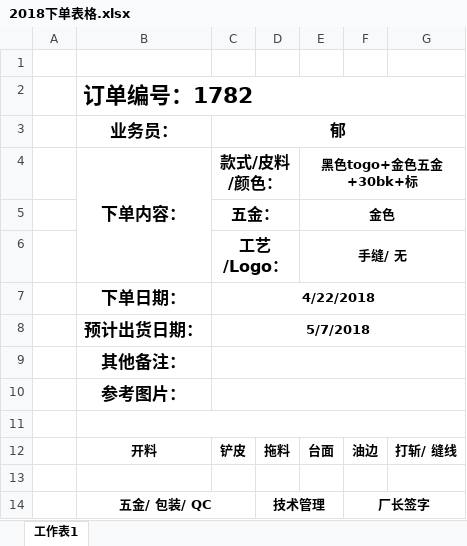
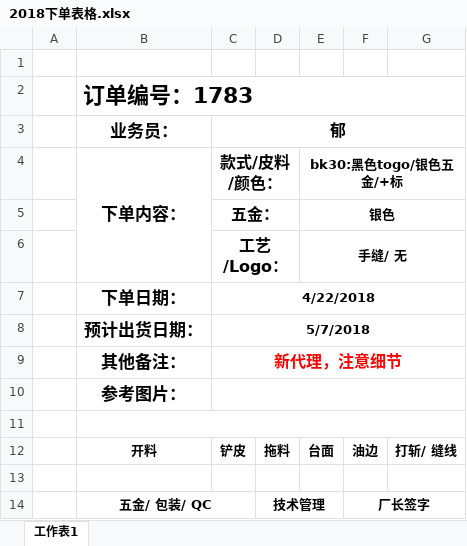
Before and after one commit to stupidlittleboy/Prince, an Excel workbook: 2018下单表格.xlsx, sheet 工作表1, drawn as a sheet; values as stored, in another font and other column widths than the file's, no borders; charts and pictures not drawn; the diff names each change by its address in the sheet, - before the commit and + after, or states it on an @@ line.

```diff
--- a/2018下单表格.xlsx (sheet 工作表1)
+++ b/2018下单表格.xlsx (sheet 工作表1)
-B2 (业务员：): 订单编号：1782
+B2 (业务员：): 订单编号：1783
-E4: 黑色togo+金色五金+30bk+标
+E4: bk30:黑色togo/银色五金/+标
-E5: 金色
+E5: 银色
-C9 (郁): (empty)
+C9 (郁): 新代理，注意细节
```
Also changed, not shown: 1 other file.
